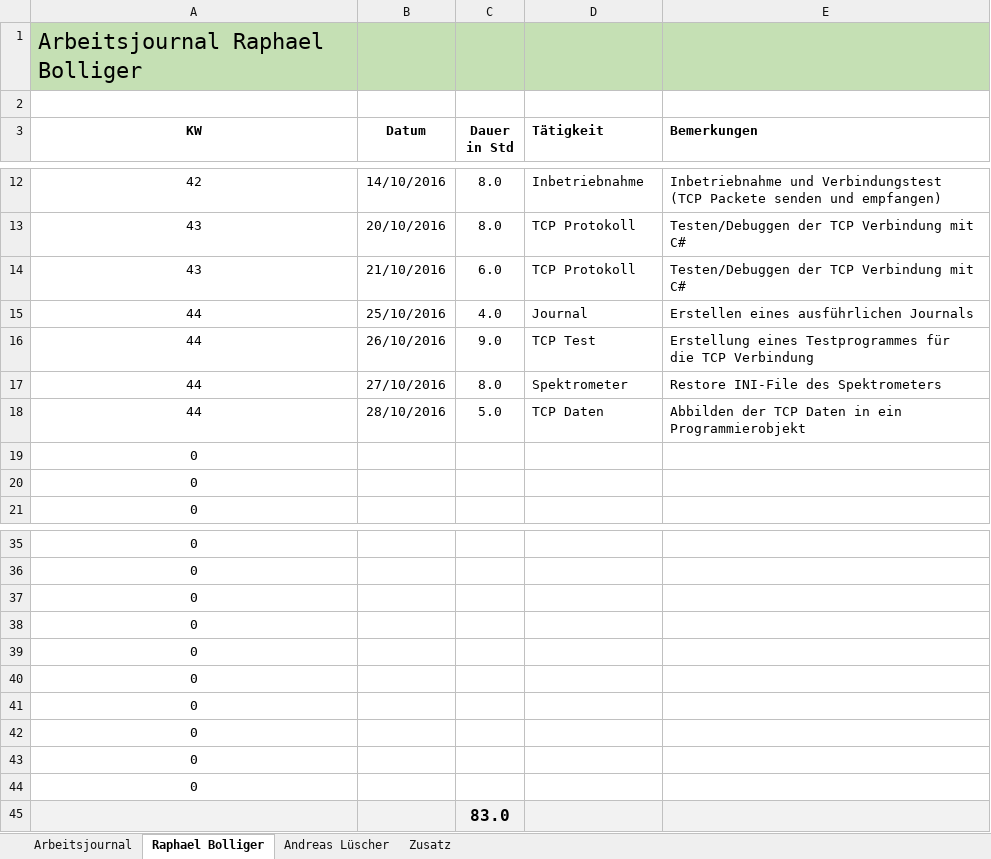
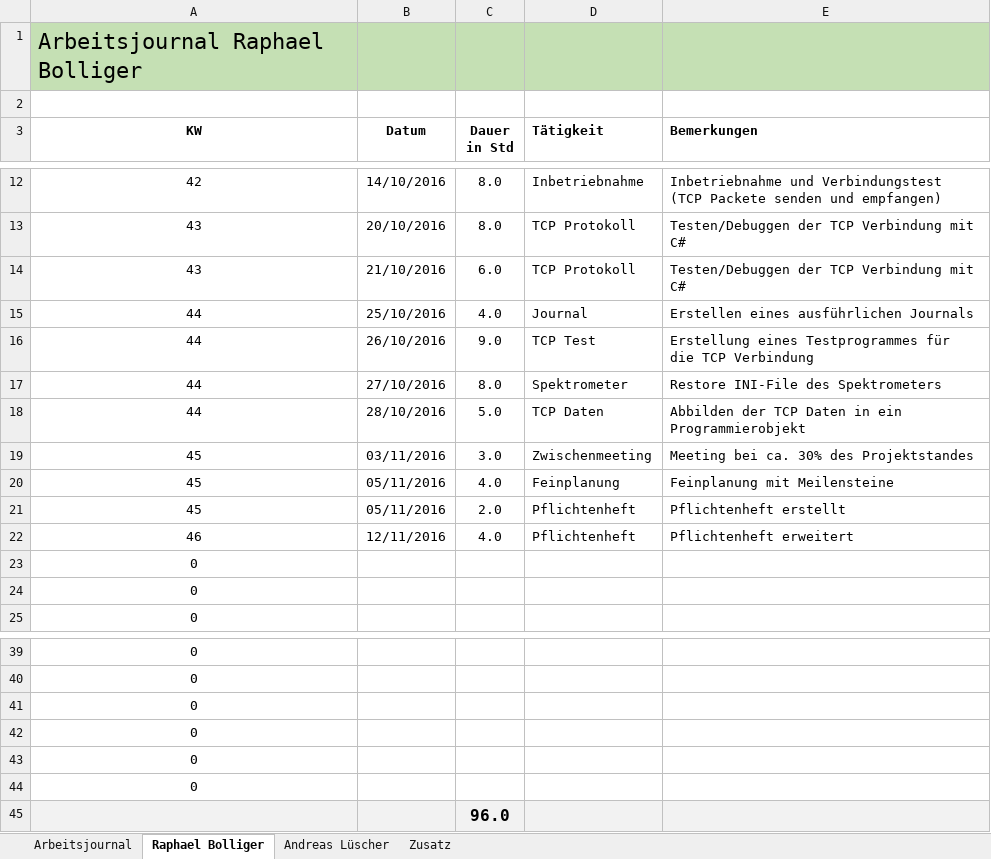
Before and after one commit to ahueni/ASD_iPad_App, an Excel workbook: doc/journal/Arbeitsjournal.xlsx, sheet Raphael Bolliger, drawn as a sheet; only a part is shown, gaps mark what is left out; values as stored, in another font and other column widths than the file's, no borders; removed rows and columns are numbered as before the commit, all else as after; the diff names each change by its address in the sheet, - before the commit and + after, or states it on an @@ line.

Commit message:
pflichtenheft / journal

```diff
--- a/doc/journal/Arbeitsjournal.xlsx (sheet Raphael Bolliger)
+++ b/doc/journal/Arbeitsjournal.xlsx (sheet Raphael Bolliger)
+row 19: 45 | 03/11/2016 | 3.0 | Zwischenmeeting | Meeting bei ca. 30% des Projektstandes
+row 20: 45 | 05/11/2016 | 4.0 | Feinplanung | Feinplanung mit Meilensteine
+row 21: 45 | 05/11/2016 | 2.0 | Pflichtenheft | Pflichtenheft erstellt
+row 22: 46 | 12/11/2016 | 4.0 | Pflichtenheft | Pflichtenheft erweitert
-row 41: 0
-row 42: 0
-row 43: 0
-row 44: 0
-C45 (Dauer in Std): 83.0
+C45 (Dauer in Std): 96.0
```
Also changed, not shown: sheet Zusatz, sheet Arbeitsjournal, formulas that keep their value, charts or pictures, 1 other file.
